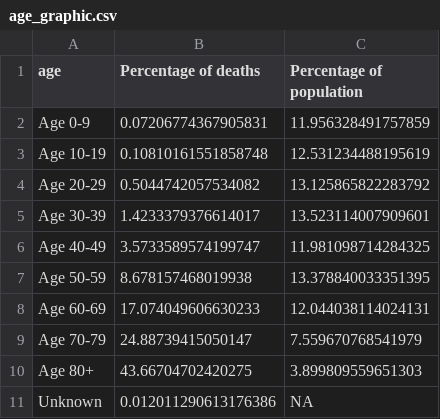
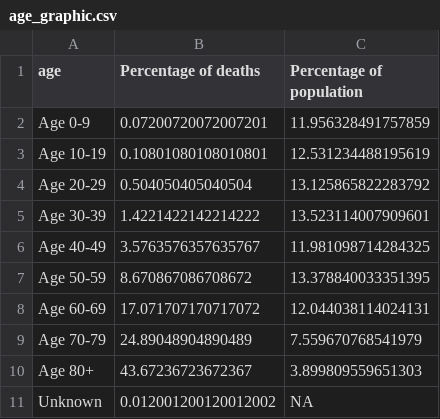
Before and after one commit to Baltimore-Sun/md-covid-scraper, a CSV file: age_graphic.csv, drawn as a sheet.

```diff
--- a/age_graphic.csv
+++ b/age_graphic.csv
@@ -1,11 +1,11 @@
 age,Percentage of deaths,Percentage of population
-Age 0-9,0.07206774367905831,11.956328491757859
-Age 10-19,0.10810161551858748,12.531234488195619
-Age 20-29,0.5044742057534082,13.125865822283792
-Age 30-39,1.4233379376614017,13.523114007909601
-Age 40-49,3.5733589574199747,11.981098714284325
-Age 50-59,8.678157468019938,13.378840033351395
-Age 60-69,17.074049606630233,12.044038114024131
-Age 70-79,24.88739415050147,7.559670768541979
-Age 80+,43.66704702420275,3.899809559651303
-Unknown,0.012011290613176386,NA
+Age 0-9,0.07200720072007201,11.956328491757859
+Age 10-19,0.10801080108010801,12.531234488195619
+Age 20-29,0.504050405040504,13.125865822283792
+Age 30-39,1.4221422142214222,13.523114007909601
+Age 40-49,3.5763576357635767,11.981098714284325
+Age 50-59,8.670867086708672,13.378840033351395
+Age 60-69,17.071707170717072,12.044038114024131
+Age 70-79,24.89048904890489,7.559670768541979
+Age 80+,43.67236723672367,3.899809559651303
+Unknown,0.012001200120012002,NA
```
Also changed, not shown: big-table.csv, graphic-top.csv, 4 other files.
